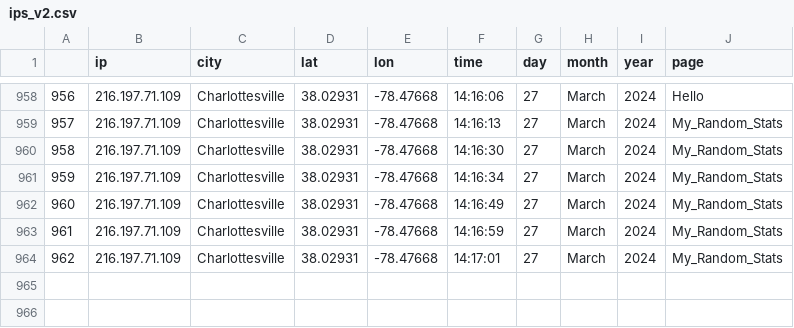
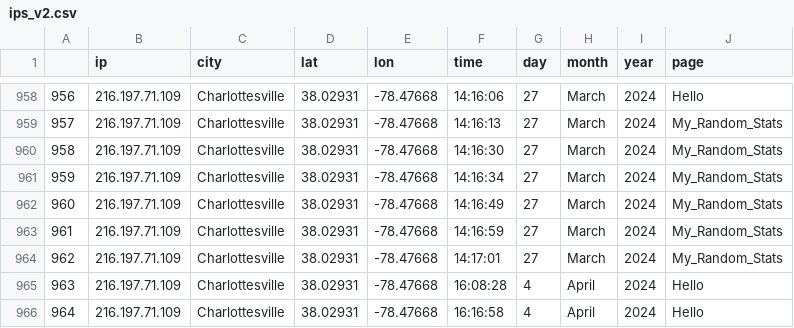
Before and after one commit to nehal-chigurupati/NBADashboard, a CSV file: pages/components/ips_v2.csv, drawn as a sheet; only a part is shown, gaps mark what is left out; the diff names each change by its address in the sheet, - before the commit and + after, or states it on an @@ line.

```diff
--- a/pages/components/ips_v2.csv
+++ b/pages/components/ips_v2.csv
+row 965: 963 | 216.197.71.109 | Charlottesville | 38.02931 | -78.47668 | 16:08:28 | 4 | April | 2024 | Hello
+row 966: 964 | 216.197.71.109 | Charlottesville | 38.02931 | -78.47668 | 16:16:58 | 4 | April | 2024 | Hello
```
Also changed, not shown: 1 other file.
